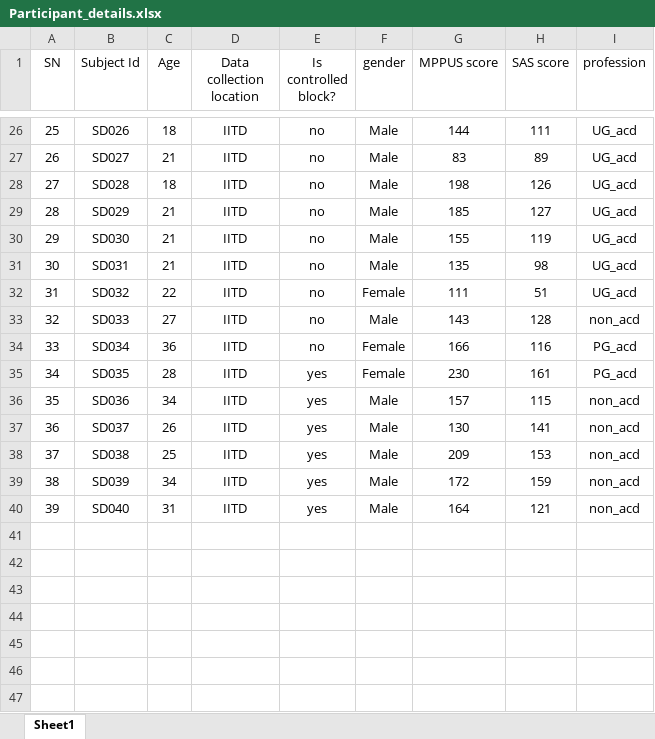
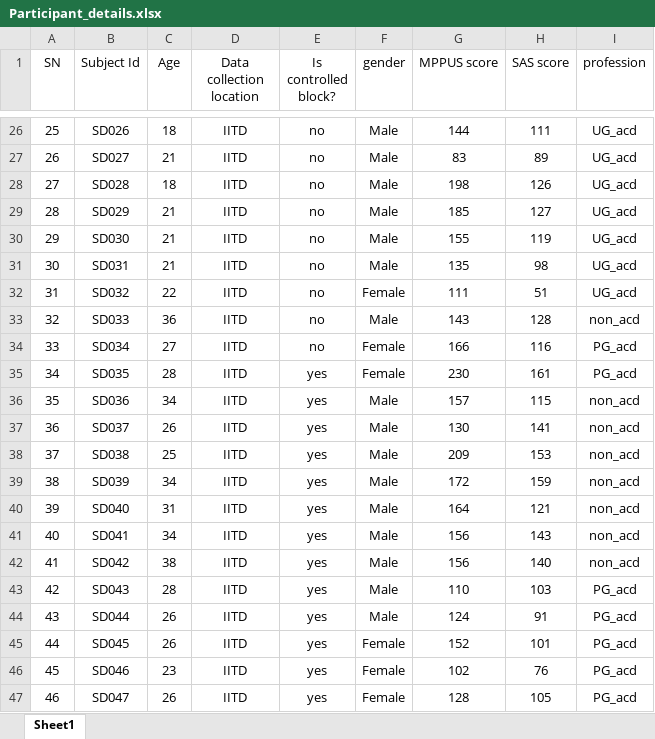
Before and after one commit to csndl-iitd/ecf-exp2-notif-mmn, an Excel workbook: data/Processed/Participant_details.xlsx, sheet Sheet1, drawn as a sheet; only a part is shown, gaps mark what is left out; values as stored, in another font and other column widths than the file's, no borders; the diff names each change by its address in the sheet, - before the commit and + after, or states it on an @@ line.

Commit message:
Smartphone survey data for PCA

```diff
--- a/data/Processed/Participant_details.xlsx (sheet Sheet1)
+++ b/data/Processed/Participant_details.xlsx (sheet Sheet1)
-C33 (Age): 27
+C33 (Age): 36
-C34 (Age): 36
+C34 (Age): 27
+row 41: 40 | SD041 | 34 | IITD | yes | Male | 156 | 143 | non_acd
+row 42: 41 | SD042 | 38 | IITD | yes | Male | 156 | 140 | non_acd
+row 43: 42 | SD043 | 28 | IITD | yes | Male | 110 | 103 | PG_acd
+row 44: 43 | SD044 | 26 | IITD | yes | Male | 124 | 91 | PG_acd
+row 45: 44 | SD045 | 26 | IITD | yes | Female | 152 | 101 | PG_acd
+row 46: 45 | SD046 | 23 | IITD | yes | Female | 102 | 76 | PG_acd
+row 47: 46 | SD047 | 26 | IITD | yes | Female | 128 | 105 | PG_acd
```
Also changed, not shown: 2 other files.
